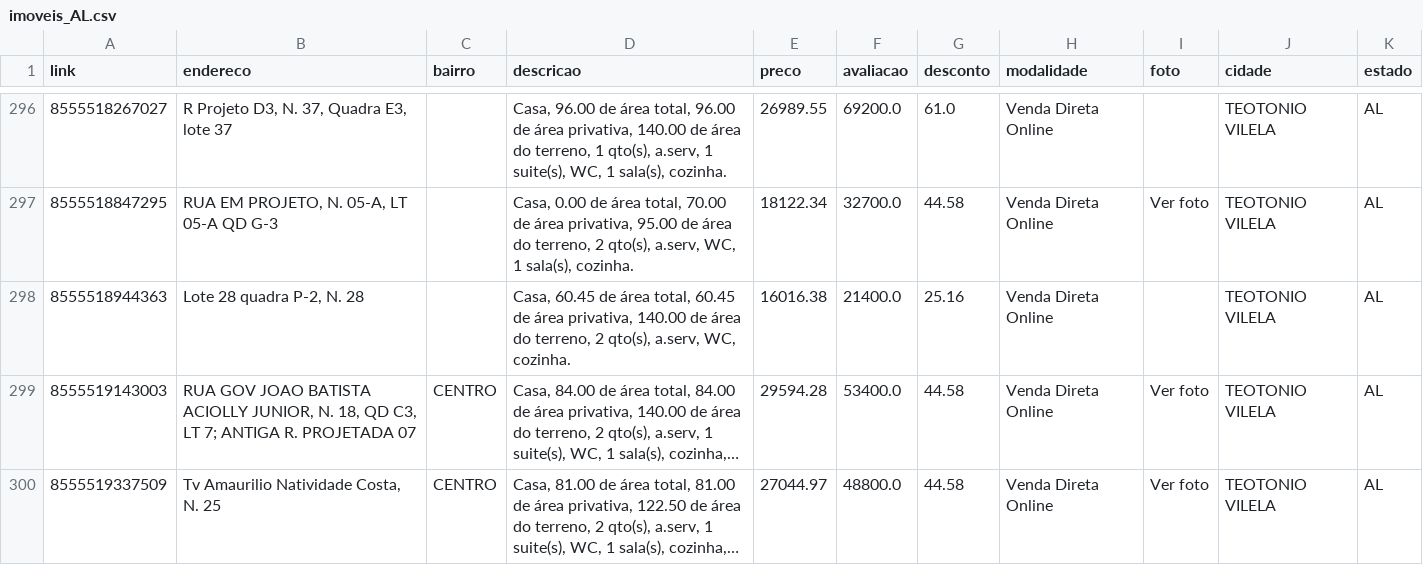
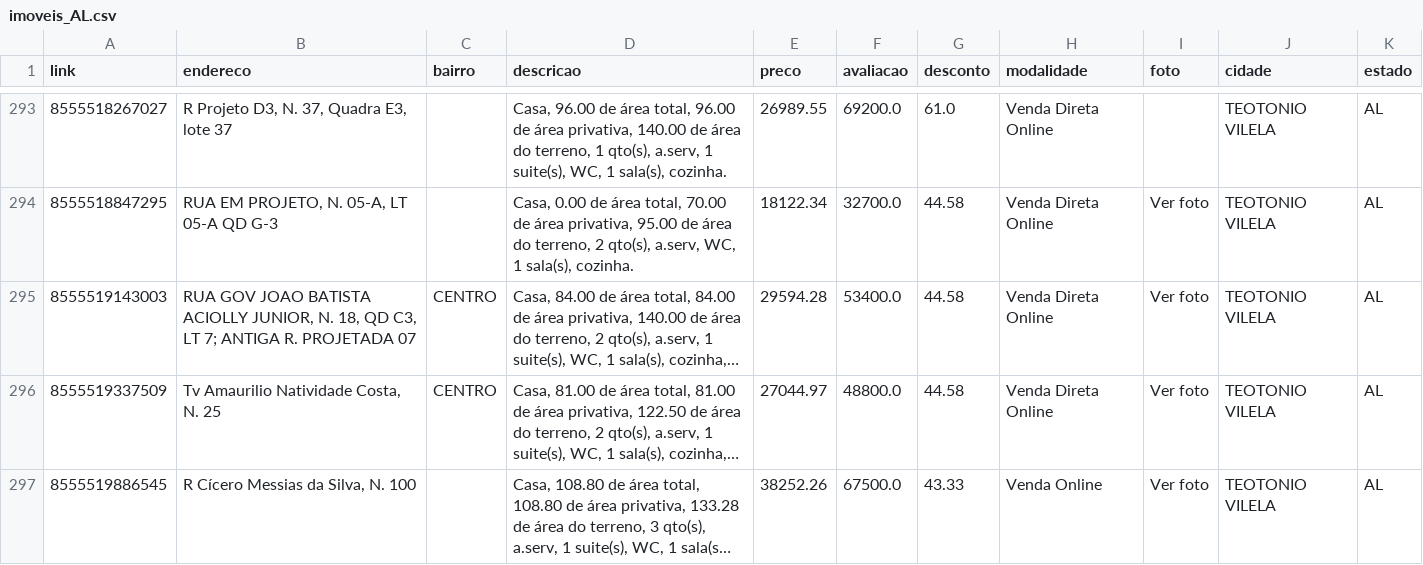
Before and after one commit to franklinbaldo/caixaaberta, a CSV file: data/imoveis_AL.csv, drawn as a sheet; only a part is shown, gaps mark what is left out; the shorter side is filled out with more unchanged rows; long unchanged cells end in …; removed rows and columns are numbered as before the commit, all else as after; the diff covers the shown part only; the diff names each change by its address in the sheet, - before the commit and + after, or states it on an @@ line.

```diff
--- a/data/imoveis_AL.csv
+++ b/data/imoveis_AL.csv
-row 298: 8555518944363 | Lote 28 quadra P-2, N. 28 |  | Casa, 60.45 de área total, 60.45 de área privativa, 140.00 de área do terreno, 2 qto(s), a.serv, WC, cozinha. | 16016.38 | 21400.0 | 25.16 | Venda Direta Online |  | TEOTONIO VILELA | AL
```
Also changed, not shown: 4 added rows and 8 removed rows elsewhere in this file, data/imoveis_AM.csv, data/imoveis_GO.csv, 22 other files.
